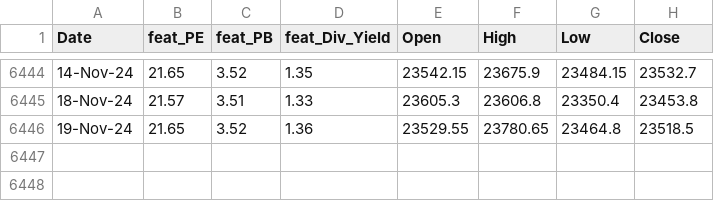
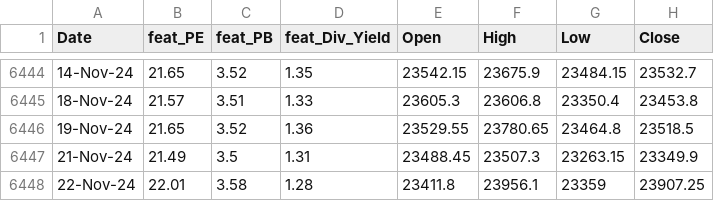
Before and after one commit to anirbanghoshsbi/.github.io, a CSV file: work/ml/data_fundamental.csv, drawn as a sheet; only a part is shown, gaps mark what is left out.

Commit message:
Update data_fundamental.csv

```diff
--- a/work/ml/data_fundamental.csv
+++ b/work/ml/data_fundamental.csv
@@ -6446 +6446,3 @@ Date,feat_PE,feat_PB,feat_Div_Yield,Open,High,Low,Close
 19-Nov-24,21.65,3.52,1.36,23529.55,23780.65,23464.8,23518.5
+21-Nov-24,21.49,3.5,1.31,23488.45,23507.3,23263.15,23349.9
+22-Nov-24,22.01,3.58,1.28,23411.8,23956.1,23359,23907.25
```
